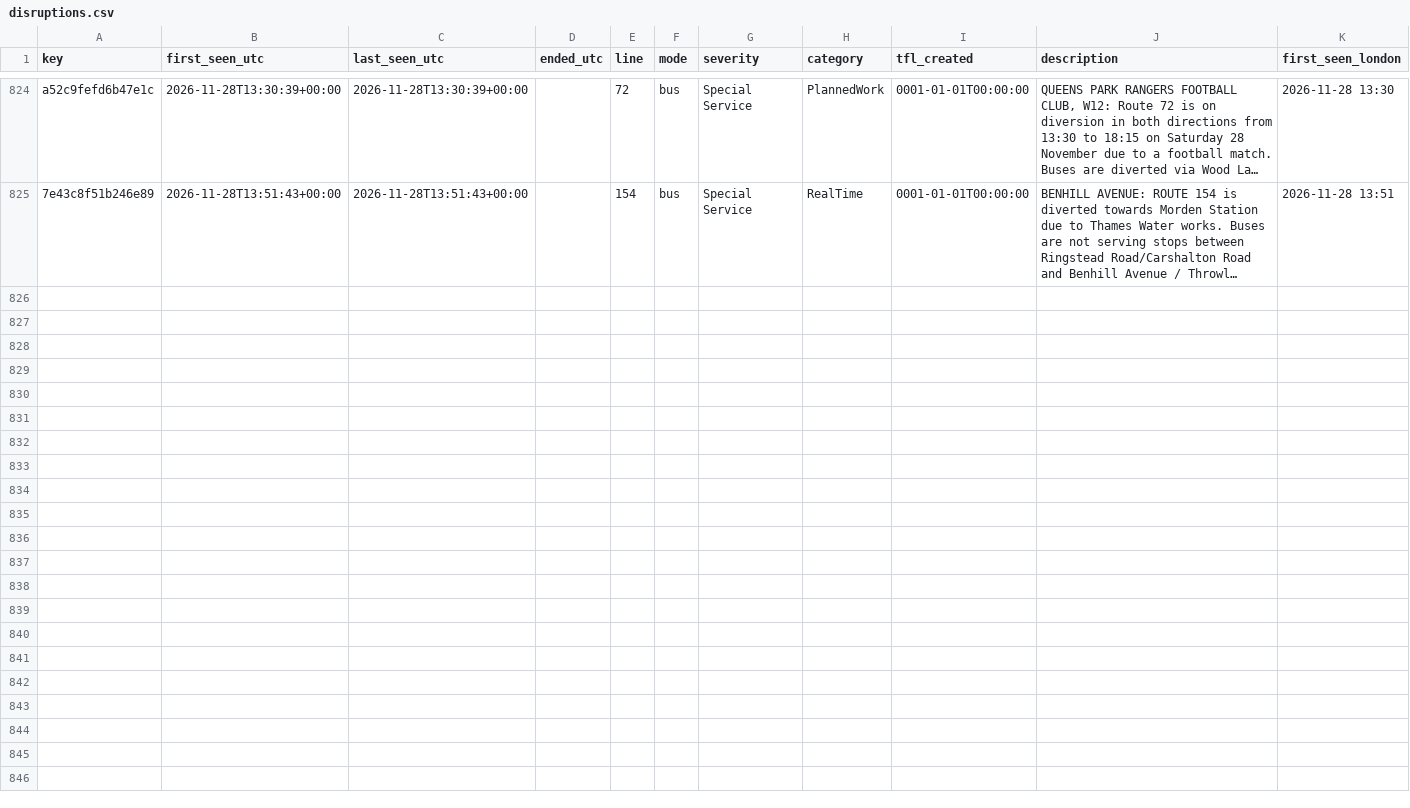
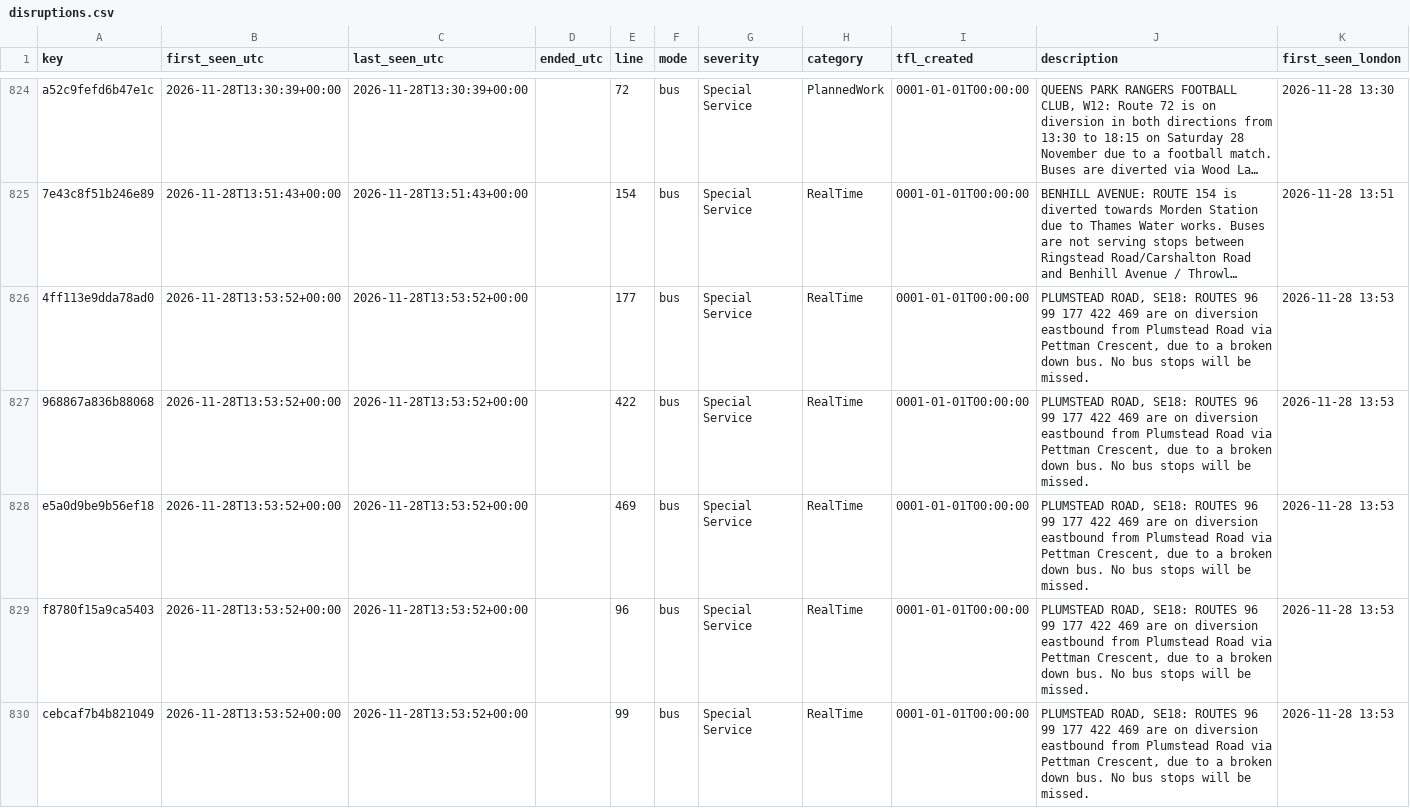
Before and after one commit to amiralichalabi/TfL_report, a CSV file: disruptions.csv, drawn as a sheet; only a part is shown, gaps mark what is left out; long unchanged cells end in …; the diff names each change by its address in the sheet, - before the commit and + after, or states it on an @@ line.

Commit message:
update disruptions

```diff
--- a/disruptions.csv
+++ b/disruptions.csv
+row 826: 4ff113e9dda78ad0 | 2026-11-28T13:53:52+00:00 | 2026-11-28T13:53:52+00:00 |  | 177 | bus | Special Service | RealTime | 0001-01-01T00:00:00 | PLUMSTEAD ROAD, SE18: ROUTES 96 99 177 422 469 are on diversion eastbound from Plumstead Road via Pettman Crescent, due to a broken down bus. No bus stops will be missed. | 2026-11-28 13:53
+row 827: 968867a836b88068 | 2026-11-28T13:53:52+00:00 | 2026-11-28T13:53:52+00:00 |  | 422 | bus | Special Service | RealTime | 0001-01-01T00:00:00 | PLUMSTEAD ROAD, SE18: ROUTES 96 99 177 422 469 are on diversion eastbound from Plumstead Road via Pettman Crescent, due to a broken down bus. No bus stops will be missed. | 2026-11-28 13:53
+row 828: e5a0d9be9b56ef18 | 2026-11-28T13:53:52+00:00 | 2026-11-28T13:53:52+00:00 |  | 469 | bus | Special Service | RealTime | 0001-01-01T00:00:00 | PLUMSTEAD ROAD, SE18: ROUTES 96 99 177 422 469 are on diversion eastbound from Plumstead Road via Pettman Crescent, due to a broken down bus. No bus stops will be missed. | 2026-11-28 13:53
+row 829: f8780f15a9ca5403 | 2026-11-28T13:53:52+00:00 | 2026-11-28T13:53:52+00:00 |  | 96 | bus | Special Service | RealTime | 0001-01-01T00:00:00 | PLUMSTEAD ROAD, SE18: ROUTES 96 99 177 422 469 are on diversion eastbound from Plumstead Road via Pettman Crescent, due to a broken down bus. No bus stops will be missed. | 2026-11-28 13:53
+row 830: cebcaf7b4b821049 | 2026-11-28T13:53:52+00:00 | 2026-11-28T13:53:52+00:00 |  | 99 | bus | Special Service | RealTime | 0001-01-01T00:00:00 | PLUMSTEAD ROAD, SE18: ROUTES 96 99 177 422 469 are on diversion eastbound from Plumstead Road via Pettman Crescent, due to a broken down bus. No bus stops will be missed. | 2026-11-28 13:53
```
Also changed, not shown: 1 other file.
